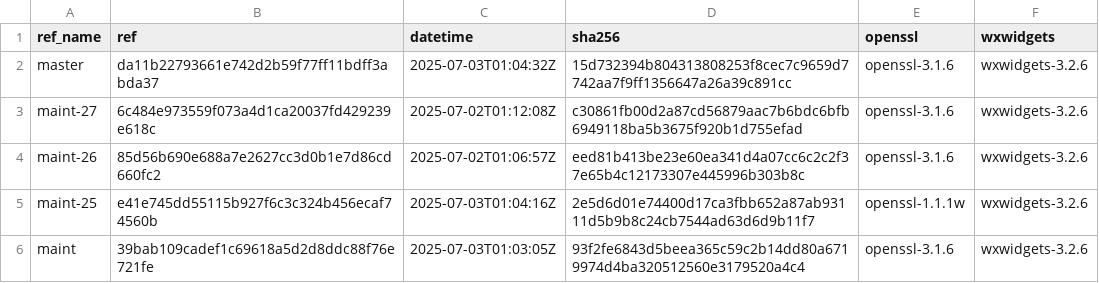
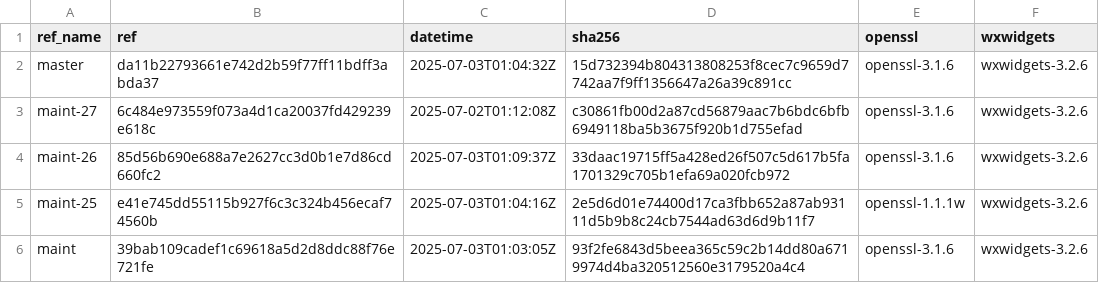
Before and after one commit to paulo-ferraz-oliveira/otp_builds, a CSV file: builds/aarch64-apple-darwin.csv, drawn as a sheet; only a part is shown.

```diff
--- a/builds/aarch64-apple-darwin.csv
+++ b/builds/aarch64-apple-darwin.csv
@@ -3,3 +3,3 @@ master,da11b22793661e742d2b59f77ff11bdff3abda37,2025-07-03T01:04:32Z,15d732394b8
 maint-27,6c484e973559f073a4d1ca20037fd429239e618c,2025-07-02T01:12:08Z,c30861fb00d2a87cd56879aac7b6bdc6bfb6949118ba5b3675f920b1d755efad,openssl-3.1.6,wxwidgets-3.2.6
-maint-26,85d56b690e688a7e2627cc3d0b1e7d86cd660fc2,2025-07-02T01:06:57Z,eed81b413be23e60ea341d4a07cc6c2c2f37e65b4c12173307e445996b303b8c,openssl-3.1.6,wxwidgets-3.2.6
+maint-26,85d56b690e688a7e2627cc3d0b1e7d86cd660fc2,2025-07-03T01:09:37Z,33daac19715ff5a428ed26f507c5d617b5fa1701329c705b1efa69a020fcb972,openssl-3.1.6,wxwidgets-3.2.6
 maint-25,e41e745dd55115b927f6c3c324b456ecaf74560b,2025-07-03T01:04:16Z,2e5d6d01e74400d17ca3fbb652a87ab93111d5b9b8c24cb7544ad63d6d9b11f7,openssl-1.1.1w,wxwidgets-3.2.6
```
